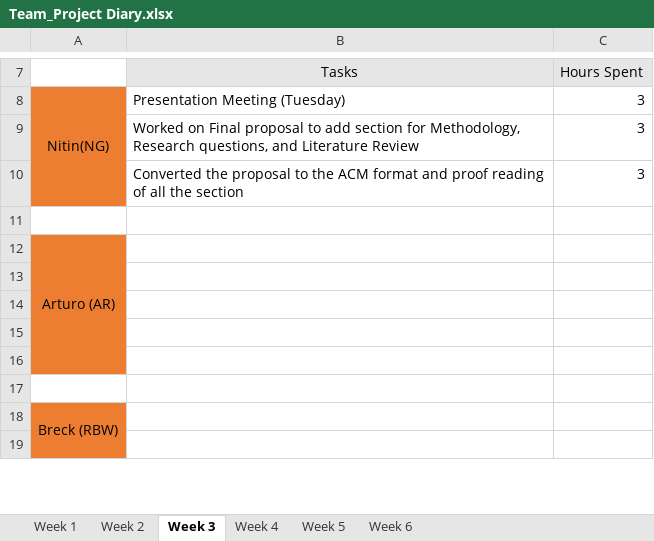
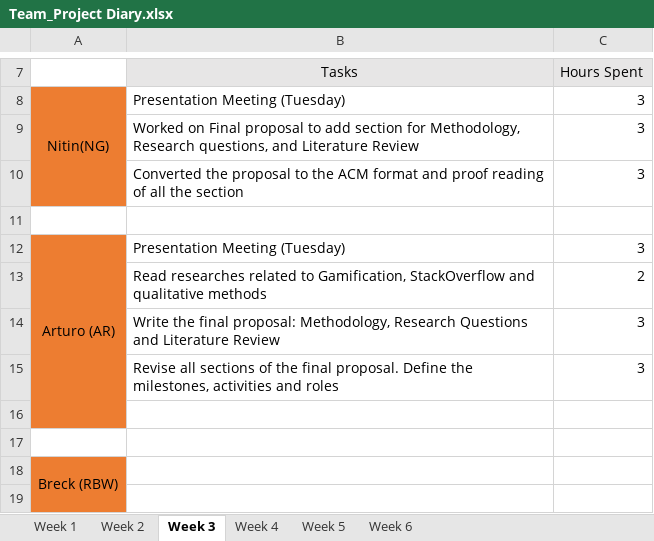
Before and after one commit to areyeslo/CSCW_Project, an Excel workbook: Work_Log/Team_Project Diary.xlsx, sheet Week 3, drawn as a sheet; only a part is shown, gaps mark what is left out; values as stored, in another font and other column widths than the file's, no borders; the diff names each change by its address in the sheet, - before the commit and + after, or states it on an @@ line.

```diff
--- a/Work_Log/Team_Project Diary.xlsx (sheet Week 3)
+++ b/Work_Log/Team_Project Diary.xlsx (sheet Week 3)
-B12 (Tasks): (empty)
+B12 (Tasks): Presentation Meeting (Tuesday)
-C12 (Hours Spent): (empty)
+C12 (Hours Spent): 3
-row 13: (empty)
+row 13:  | Read researches related to Gamification, StackOverflow and qualitative methods | 2
-row 14: (empty)
+row 14:  | Write the final proposal: Methodology, Research Questions and Literature Review | 3
-row 15: (empty)
+row 15:  | Revise all sections of the final proposal. Define the milestones, activities and roles | 3
```
Also changed, not shown: sheet Week 4, sheet Week 2, sheet Week 1.
